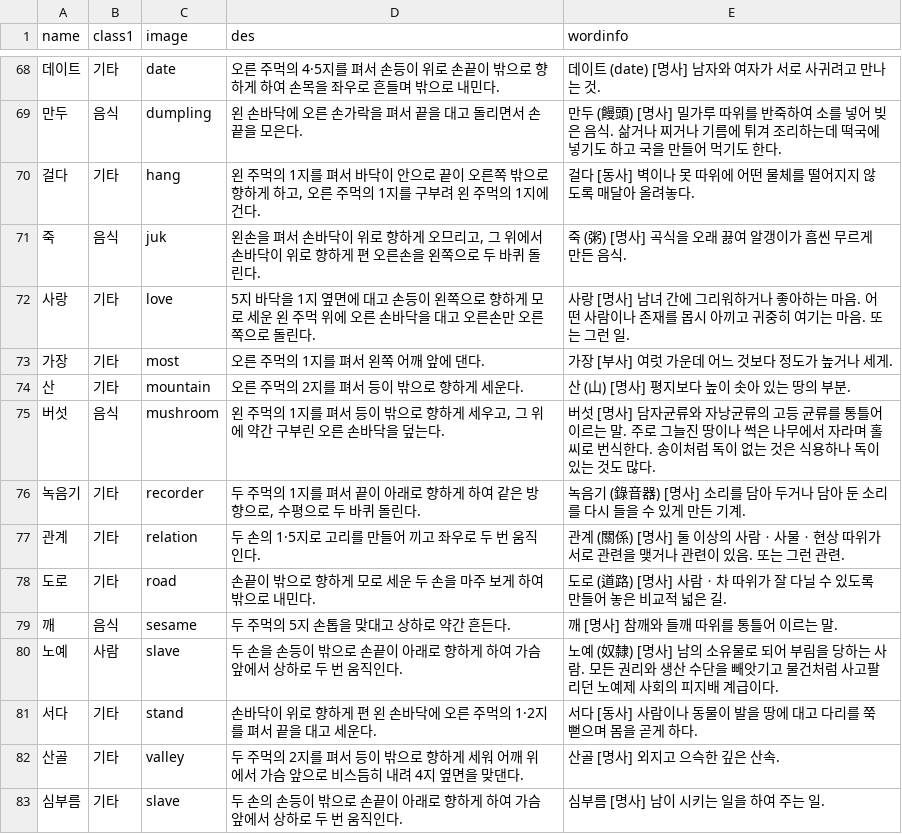
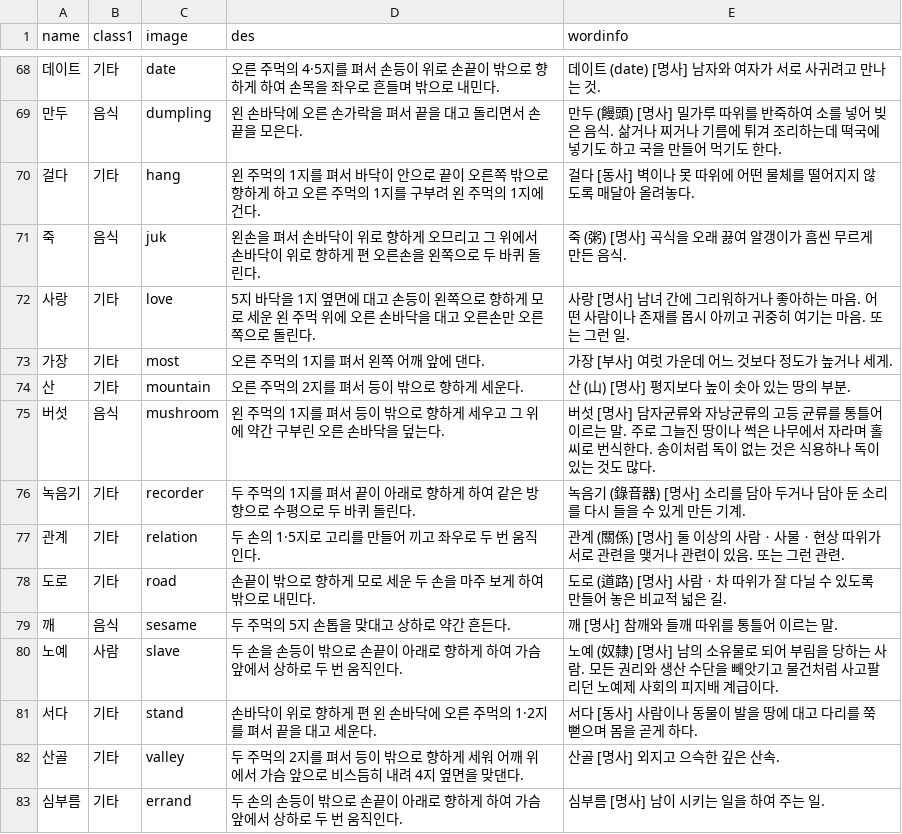
Before and after one commit to 06Ag/Capstone, a CSV file: Signlanguage/app/src/main/res/raw/capdb.csv, drawn as a sheet; only a part is shown, gaps mark what is left out.

```diff
--- a/Signlanguage/app/src/main/res/raw/capdb.csv
+++ b/Signlanguage/app/src/main/res/raw/capdb.csv
@@ -69,4 +69,4 @@
 만두,음식,dumpling,왼 손바닥에 오른 손가락을 펴서 끝을 대고 돌리면서 손끝을 모은다.,만두 (饅頭) [명사] 밀가루 따위를 반죽하여 소를 넣어 빚은 음식. 삶거나 찌거나 기름에 튀겨 조리하는데 떡국에 넣기도 하고 국을 만들어 먹기도 한다.
-걸다,기타,hang,"왼 주먹의 1지를 펴서 바닥이 안으로 끝이 오른쪽 밖으로 향하게 하고, 오른 주먹의 1지를 구부려 왼 주먹의 1지에 건다.",걸다 [동사] 벽이나 못 따위에 어떤 물체를 떨어지지 않도록 매달아 올려놓다.
-죽,음식,juk,"왼손을 펴서 손바닥이 위로 향하게 오므리고, 그 위에서 손바닥이 위로 향하게 편 오른손을 왼쪽으로 두 바퀴 돌린다.",죽 (粥) [명사] 곡식을 오래 끓여 알갱이가 흠씬 무르게 만든 음식.
+걸다,기타,hang,왼 주먹의 1지를 펴서 바닥이 안으로 끝이 오른쪽 밖으로 향하게 하고 오른 주먹의 1지를 구부려 왼 주먹의 1지에 건다.,걸다 [동사] 벽이나 못 따위에 어떤 물체를 떨어지지 않도록 매달아 올려놓다.
+죽,음식,juk,왼손을 펴서 손바닥이 위로 향하게 오므리고 그 위에서 손바닥이 위로 향하게 편 오른손을 왼쪽으로 두 바퀴 돌린다.,죽 (粥) [명사] 곡식을 오래 끓여 알갱이가 흠씬 무르게 만든 음식.
 사랑,기타,love,5지 바닥을 1지 옆면에 대고 손등이 왼쪽으로 향하게 모로 세운 왼 주먹 위에 오른 손바닥을 대고 오른손만 오른쪽으로 돌린다.,사랑 [명사] 남녀 간에 그리워하거나 좋아하는 마음. 어떤 사람이나 존재를 몹시 아끼고 귀중히 여기는 마음. 또는 그런 일.
@@ -74,4 +74,4 @@
 산,기타,mountain,오른 주먹의 2지를 펴서 등이 밖으로 향하게 세운다.,산 (山) [명사] 평지보다 높이 솟아 있는 땅의 부분.
-버섯,음식,mushroom,"왼 주먹의 1지를 펴서 등이 밖으로 향하게 세우고, 그 위에 약간 구부린 오른 손바닥을 덮는다.",버섯 [명사] 담자균류와 자낭균류의 고등 균류를 통틀어 이르는 말. 주로 그늘진 땅이나 썩은 나무에서 자라며 홀씨로 번식한다. 송이처럼 독이 없는 것은 식용하나 독이 있는 것도 많다.
-녹음기,기타,recorder,"두 주먹의 1지를 펴서 끝이 아래로 향하게 하여 같은 방향으로, 수평으로 두 바퀴 돌린다.",녹음기 (錄音器) [명사] 소리를 담아 두거나 담아 둔 소리를 다시 들을 수 있게 만든 기계.
+버섯,음식,mushroom,왼 주먹의 1지를 펴서 등이 밖으로 향하게 세우고 그 위에 약간 구부린 오른 손바닥을 덮는다.,버섯 [명사] 담자균류와 자낭균류의 고등 균류를 통틀어 이르는 말. 주로 그늘진 땅이나 썩은 나무에서 자라며 홀씨로 번식한다. 송이처럼 독이 없는 것은 식용하나 독이 있는 것도 많다.
+녹음기,기타,recorder,두 주먹의 1지를 펴서 끝이 아래로 향하게 하여 같은 방향으로 수평으로 두 바퀴 돌린다.,녹음기 (錄音器) [명사] 소리를 담아 두거나 담아 둔 소리를 다시 들을 수 있게 만든 기계.
 관계,기타,relation,두 손의 1·5지로 고리를 만들어 끼고 좌우로 두 번 움직인다.,관계 (關係) [명사] 둘 이상의 사람ㆍ사물ㆍ현상 따위가 서로 관련을 맺거나 관련이 있음. 또는 그런 관련.
@@ -82,2 +82,2 @@
 산골,기타,valley,두 주먹의 2지를 펴서 등이 밖으로 향하게 세워 어깨 위에서 가슴 앞으로 비스듬히 내려 4지 옆면을 맞댄다.,산골 [명사] 외지고 으슥한 깊은 산속.
-심부름,기타,slave,두 손의 손등이 밖으로 손끝이 아래로 향하게 하여 가슴 앞에서 상하로 두 번 움직인다.,심부름 [명사] 남이 시키는 일을 하여 주는 일.
+심부름,기타,errand,두 손의 손등이 밖으로 손끝이 아래로 향하게 하여 가슴 앞에서 상하로 두 번 움직인다.,심부름 [명사] 남이 시키는 일을 하여 주는 일.
```
Also changed, not shown: 51 other files.
